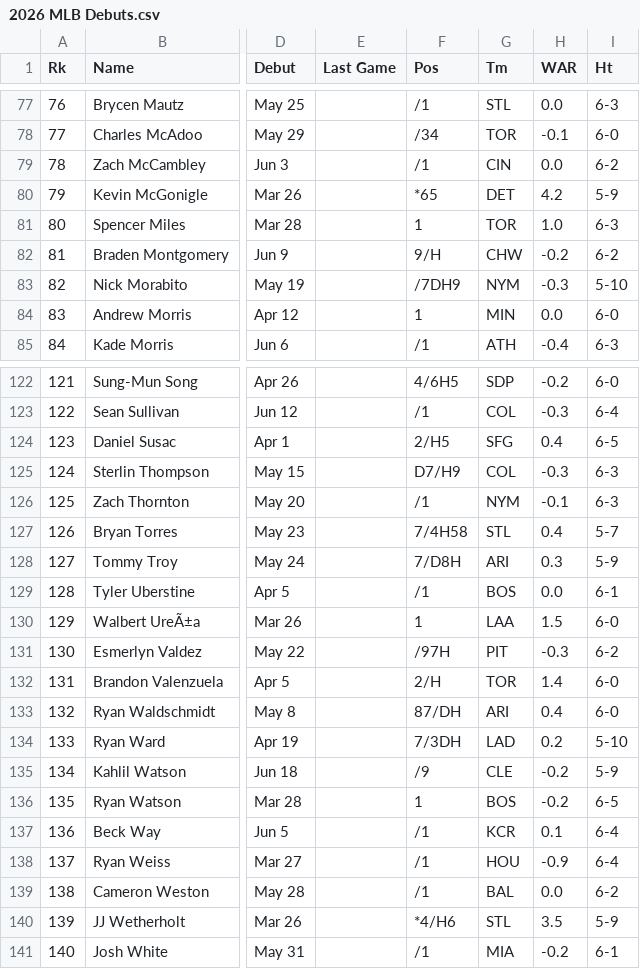
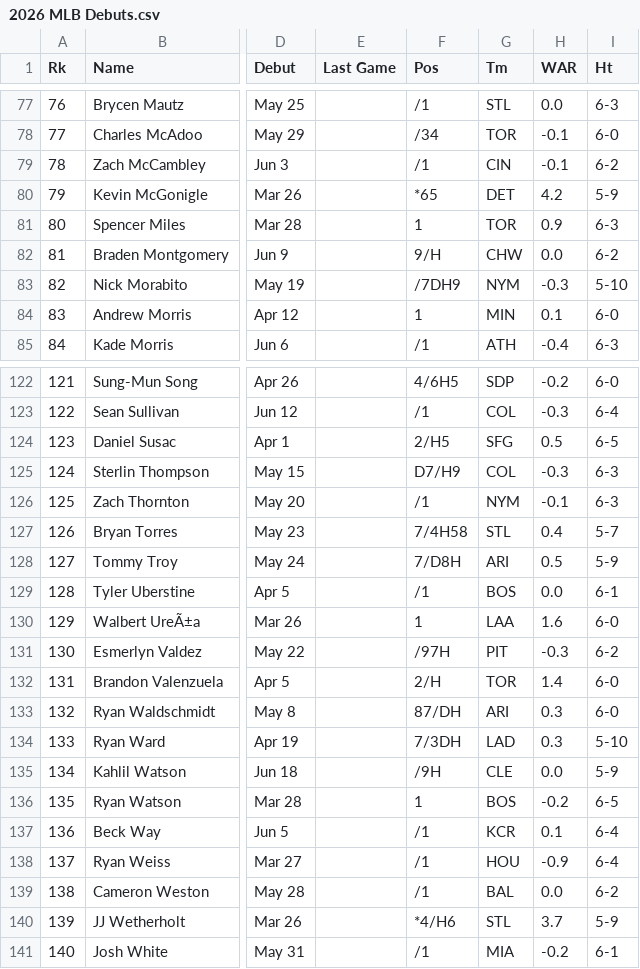
Before and after one commit to jnpushkin/mlb_baseball_processor, a CSV file: mlb_references/2026 MLB Debuts.csv, drawn as a sheet; only a part is shown, gaps mark what is left out; the diff covers the shown part only; the diff names each change by its address in the sheet, - before the commit and + after, or states it on an @@ line.

```diff
--- a/mlb_references/2026 MLB Debuts.csv
+++ b/mlb_references/2026 MLB Debuts.csv
-H79 (WAR): 0.0
+H79 (WAR): -0.1
-H81 (WAR): 1.0
+H81 (WAR): 0.9
-H82 (WAR): -0.2
+H82 (WAR): 0.0
-H84 (WAR): 0.0
+H84 (WAR): 0.1
-H124 (WAR): 0.4
+H124 (WAR): 0.5
-H128 (WAR): 0.3
+H128 (WAR): 0.5
-H130 (WAR): 1.5
+H130 (WAR): 1.6
-H133 (WAR): 0.4
+H133 (WAR): 0.3
-H134 (WAR): 0.2
+H134 (WAR): 0.3
-F135 (Pos): /9
+F135 (Pos): /9H
-H135 (WAR): -0.2
+H135 (WAR): 0.0
-H140 (WAR): 3.5
+H140 (WAR): 3.7
```
Also changed, not shown: 29 edited cells elsewhere in this file, 9 other files.
